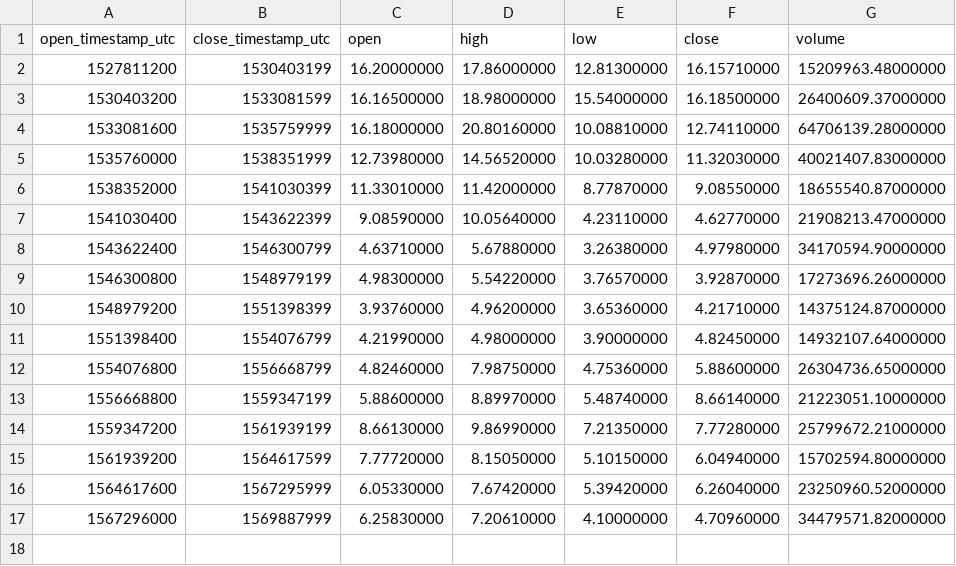
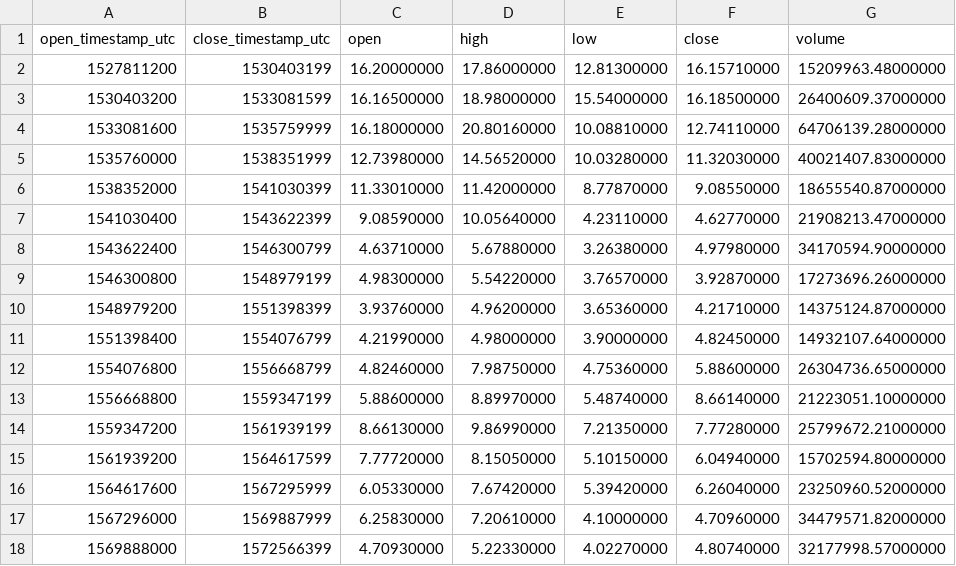
Before and after one commit to cryptobigbro/binance-ETCUSDT, a CSV file: binance-ETCUSDT-1M.csv, drawn as a sheet; the diff names each change by its address in the sheet, - before the commit and + after, or states it on an @@ line.

```diff
--- a/binance-ETCUSDT-1M.csv
+++ b/binance-ETCUSDT-1M.csv
+row 18: 1569888000 | 1572566399 | 4.70930000 | 5.22330000 | 4.02270000 | 4.80740000 | 32177998.57000000
```
Also changed, not shown: binance-ETCUSDT-1d.csv, binance-ETCUSDT-1h.csv.
